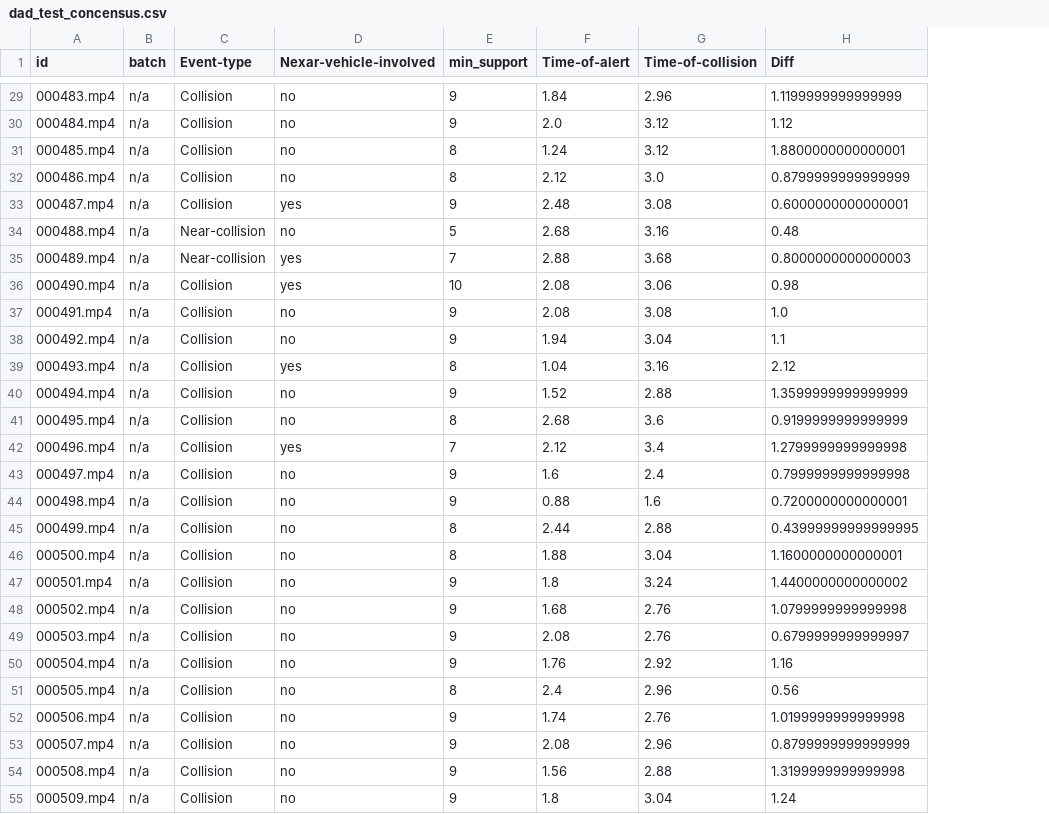
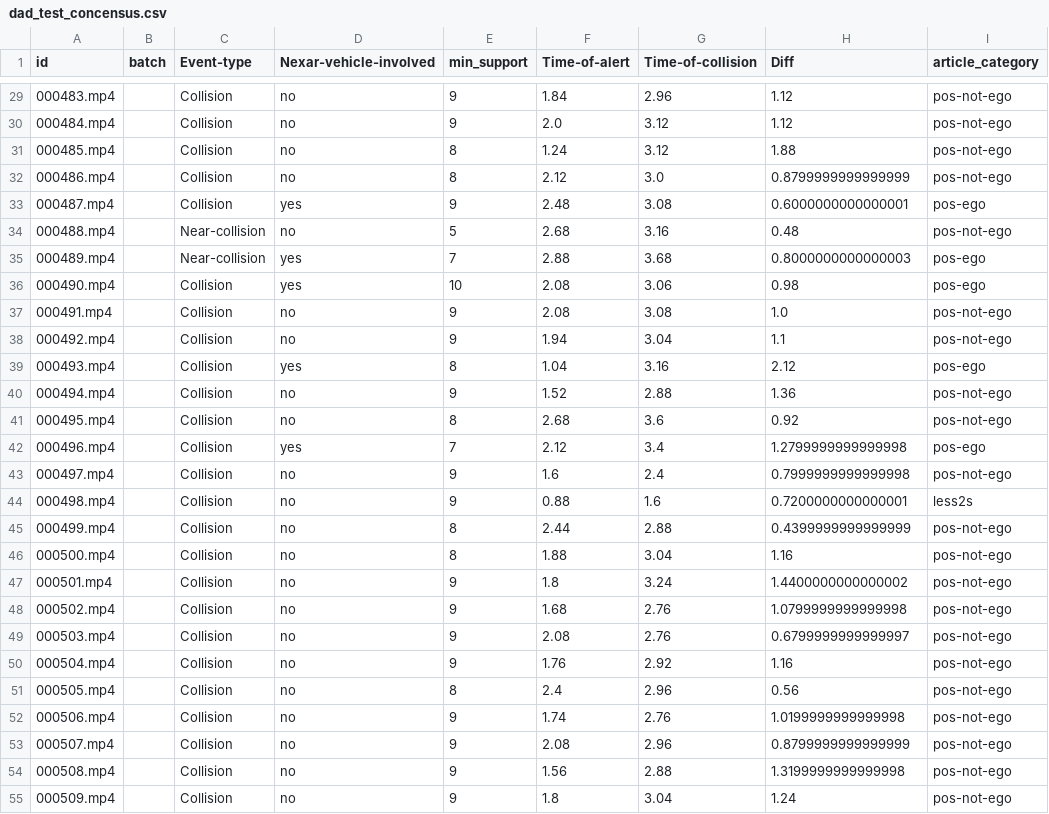
Before and after one commit to getnexar/BADAS-Open, a CSV file: annotation/dad_test_concensus.csv, drawn as a sheet; only a part is shown, gaps mark what is left out; the diff covers the shown part only; the diff names each change by its address in the sheet, - before the commit and + after, or states it on an @@ line.

```diff
--- a/annotation/dad_test_concensus.csv
+++ b/annotation/dad_test_concensus.csv
+column I (article_category), rows 29-55: pos-not-ego | pos-not-ego | pos-not-ego | pos-not-ego | pos-ego | pos-not-ego | pos-ego | pos-ego | pos-not-ego | pos-not-ego | pos-ego | pos-not-ego | pos-not-ego | pos-ego | pos-not-ego | less2s | pos-not-ego | pos-not-ego | pos-not-ego | pos-not-ego | pos-not-ego | pos-not-ego | pos-not-ego | pos-not-ego | pos-not-ego | pos-not-ego | pos-not-ego
-B29:B55 (batch): n/a
+B29:B55 (batch): (empty)
-H29 (Diff): 1.1199999999999999
+H29 (Diff): 1.12
-H31 (Diff): 1.8800000000000001
+H31 (Diff): 1.88
-H40 (Diff): 1.3599999999999999
+H40 (Diff): 1.36
-H41 (Diff): 0.9199999999999999
+H41 (Diff): 0.92
-H45 (Diff): 0.43999999999999995
+H45 (Diff): 0.4399999999999999
-H46 (Diff): 1.1600000000000001
+H46 (Diff): 1.16
```
Also changed, not shown: 153 edited cells elsewhere in this file.
